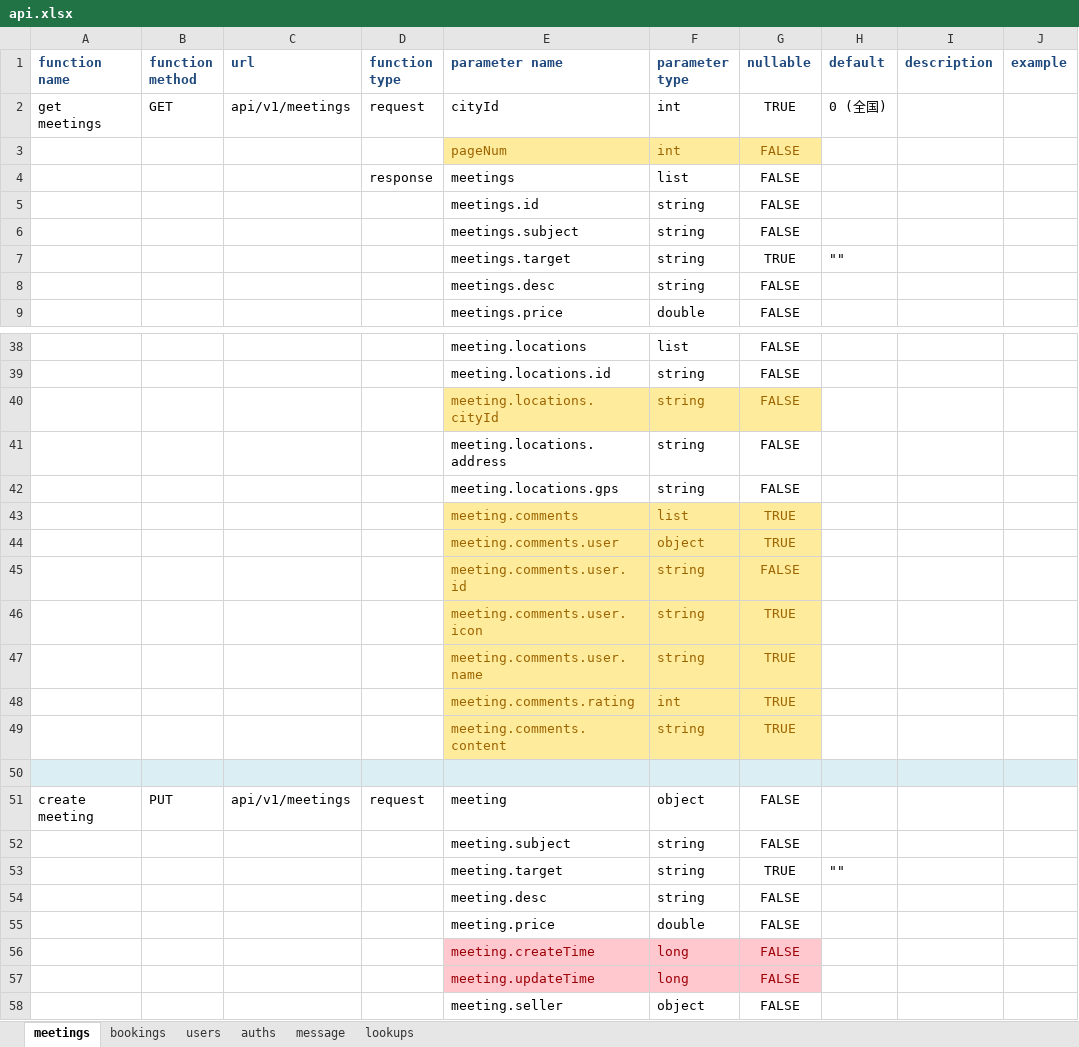
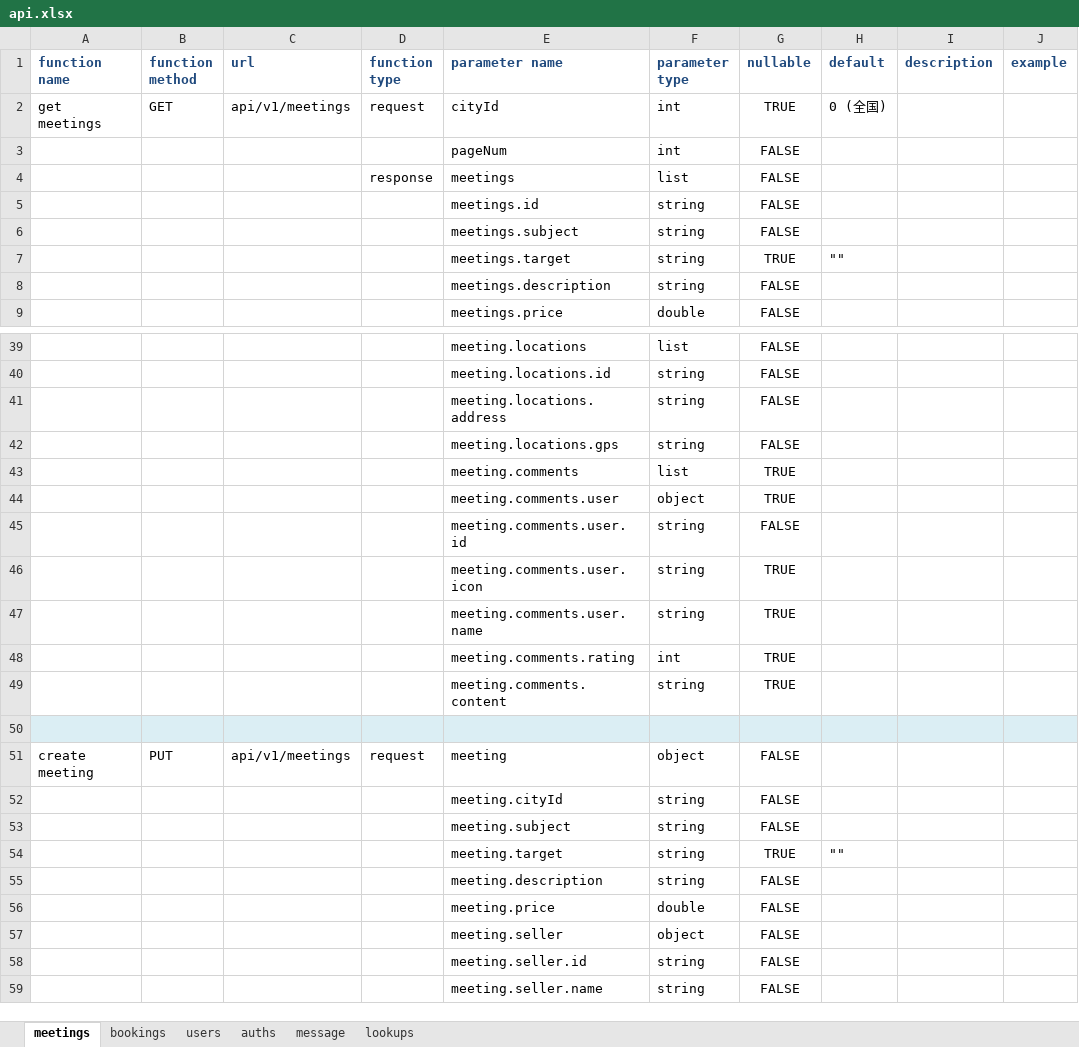
Before and after one commit to jasoncao/onion-ring, an Excel workbook: doc/interface/api.xlsx, sheet meetings, drawn as a sheet; only a part is shown, gaps mark what is left out; the shorter side is filled out with more unchanged rows; values as stored, in another font and other column widths than the file's, no borders; removed rows and columns are numbered as before the commit, all else as after; rows hold the shown columns only; the diff covers the shown part only; the diff names each change by its address in the sheet, - before the commit and + after, or states it on an @@ line.

Commit message:
make some change...   city id change to meeting level

```diff
--- a/doc/interface/api.xlsx (sheet meetings)
+++ b/doc/interface/api.xlsx (sheet meetings)
@@ E3:G3 fill: #FFEB9C → none, text colour: #9C6500 → black @@
-E8 (parameter name): meetings.desc
+E8 (parameter name): meetings.description
-row 40:  |  |  |  | meeting.locations.cityId | string | FALSE
@@ E43:G49 fill: #FFEB9C → none, text colour: #9C6500 → black @@
+row 52:  |  |  |  | meeting.cityId | string | FALSE
-E55 (parameter name): meeting.desc
+E55 (parameter name): meeting.description
-row 56:  |  |  |  | meeting.createTime | long | FALSE
-row 57:  |  |  |  | meeting.updateTime | long | FALSE
```
Also changed, not shown: 2 added rows, 12 removed rows and 2 edited cells elsewhere in this sheet, 7 other files.
